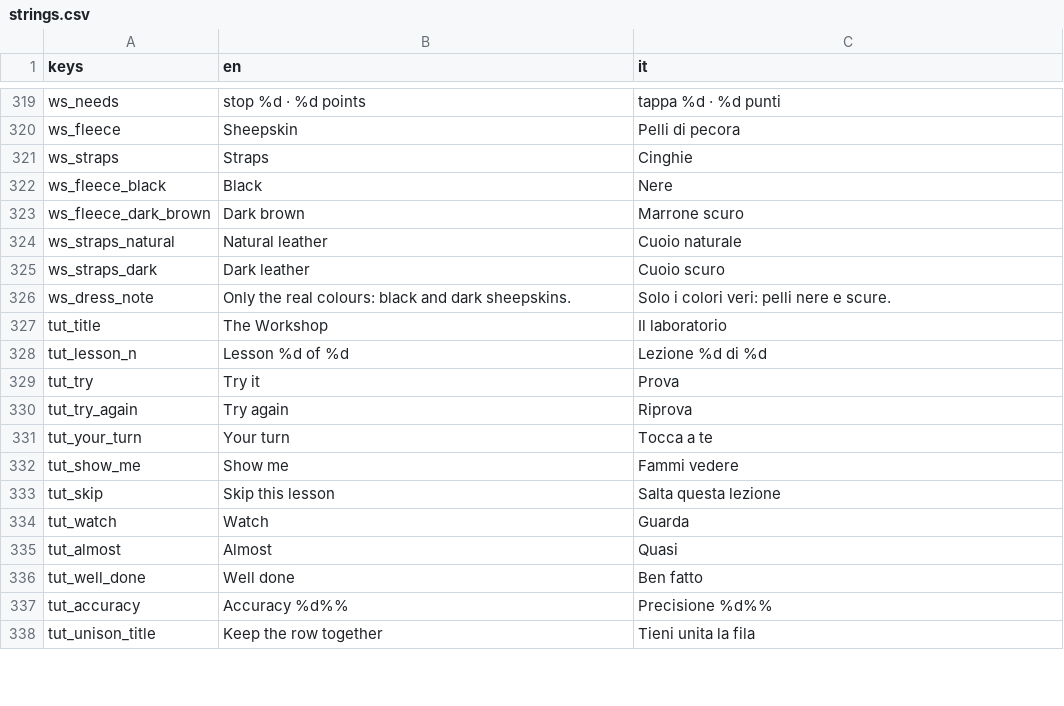
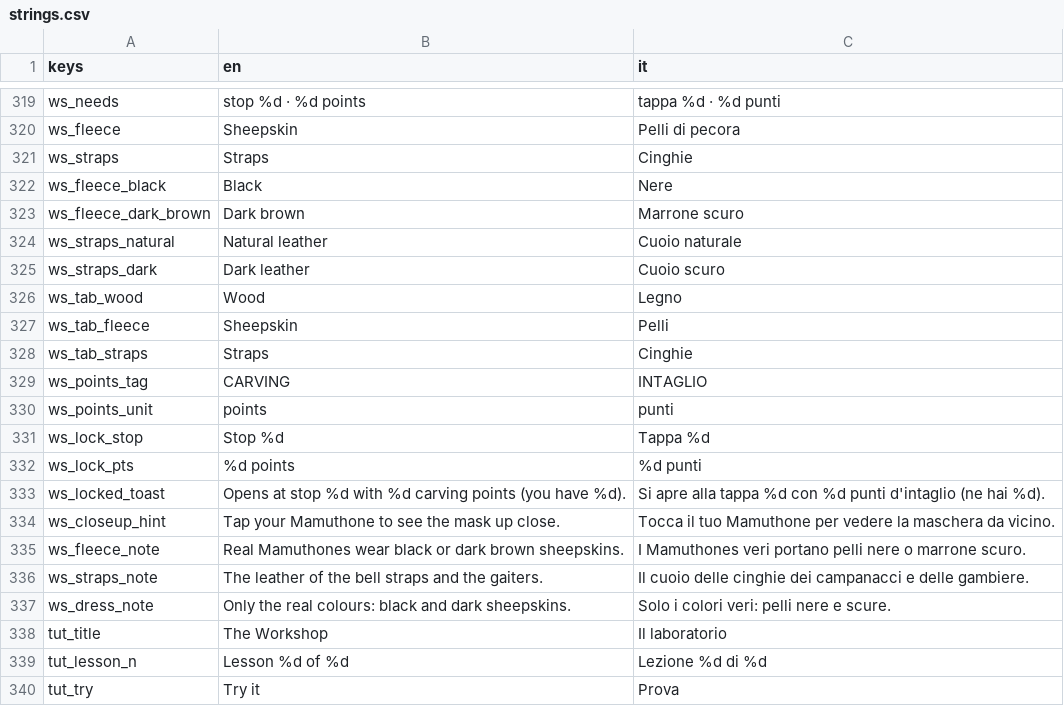
Before and after one commit to icsdaniel/Mamuthones, a CSV file: game/i18n/strings.csv, drawn as a sheet; only a part is shown, gaps mark what is left out; the shorter side is filled out with more unchanged rows; the diff names each change by its address in the sheet, - before the commit and + after, or states it on an @@ line.

```diff
--- a/game/i18n/strings.csv
+++ b/game/i18n/strings.csv
+row 326: ws_tab_wood | Wood | Legno
+row 327: ws_tab_fleece | Sheepskin | Pelli
+row 328: ws_tab_straps | Straps | Cinghie
+row 329: ws_points_tag | CARVING | INTAGLIO
+row 330: ws_points_unit | points | punti
+row 331: ws_lock_stop | Stop %d | Tappa %d
+row 332: ws_lock_pts | %d points | %d punti
+row 333: ws_locked_toast | Opens at stop %d with %d carving points (you have %d). | Si apre alla tappa %d con %d punti d'intaglio (ne hai %d).
+row 334: ws_closeup_hint | Tap your Mamuthone to see the mask up close. | Tocca il tuo Mamuthone per vedere la maschera da vicino.
+row 335: ws_fleece_note | Real Mamuthones wear black or dark brown sheepskins. | I Mamuthones veri portano pelli nere o marrone scuro.
+row 336: ws_straps_note | The leather of the bell straps and the gaiters. | Il cuoio delle cinghie dei campanacci e delle gambiere.
```
Also changed, not shown: 14 other files.
